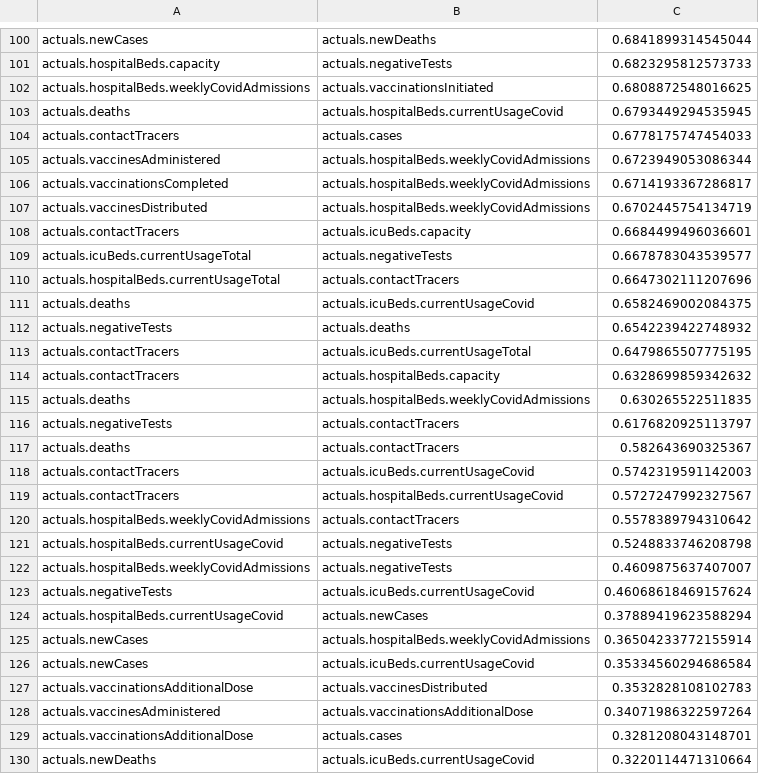
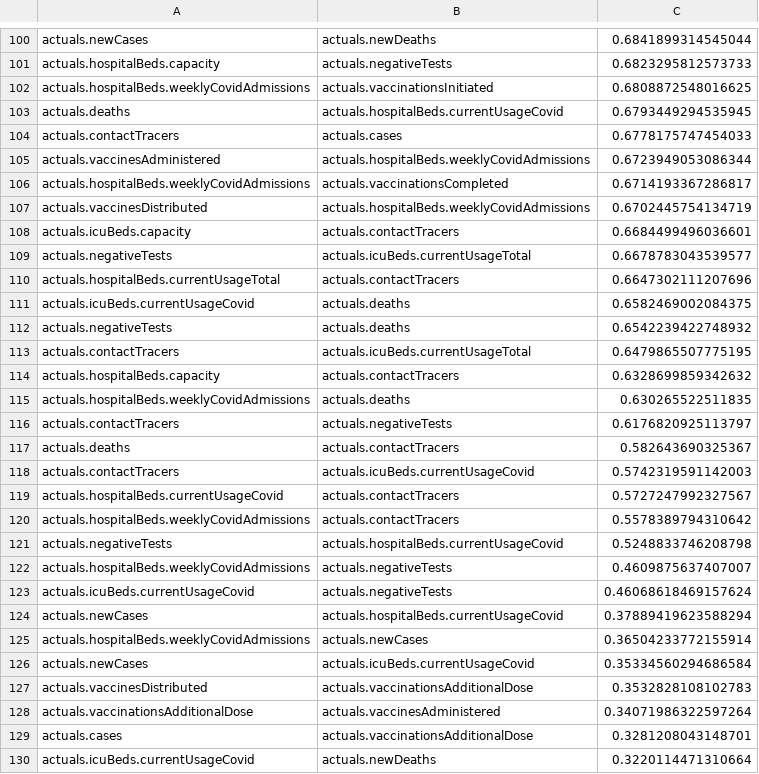
Before and after one commit to cmason1996/Clustering_COVID-19_data_in_the_United_States, a CSV file: jenny/data/spearman/class2_spearman_unstacked.csv, drawn as a sheet; only a part is shown, gaps mark what is left out; the diff covers the shown part only.

```diff
--- a/jenny/data/spearman/class2_spearman_unstacked.csv
+++ b/jenny/data/spearman/class2_spearman_unstacked.csv
@@ -105,26 +105,26 @@ actuals.contactTracers,actuals.cases,0.6778175747454033
 actuals.vaccinesAdministered,actuals.hospitalBeds.weeklyCovidAdmissions,0.6723949053086344
-actuals.vaccinationsCompleted,actuals.hospitalBeds.weeklyCovidAdmissions,0.6714193367286817
+actuals.hospitalBeds.weeklyCovidAdmissions,actuals.vaccinationsCompleted,0.6714193367286817
 actuals.vaccinesDistributed,actuals.hospitalBeds.weeklyCovidAdmissions,0.6702445754134719
-actuals.contactTracers,actuals.icuBeds.capacity,0.6684499496036601
-actuals.icuBeds.currentUsageTotal,actuals.negativeTests,0.6678783043539577
+actuals.icuBeds.capacity,actuals.contactTracers,0.6684499496036601
+actuals.negativeTests,actuals.icuBeds.currentUsageTotal,0.6678783043539577
 actuals.hospitalBeds.currentUsageTotal,actuals.contactTracers,0.6647302111207696
-actuals.deaths,actuals.icuBeds.currentUsageCovid,0.6582469002084375
+actuals.icuBeds.currentUsageCovid,actuals.deaths,0.6582469002084375
 actuals.negativeTests,actuals.deaths,0.6542239422748932
 actuals.contactTracers,actuals.icuBeds.currentUsageTotal,0.6479865507775195
-actuals.contactTracers,actuals.hospitalBeds.capacity,0.6328699859342632
-actuals.deaths,actuals.hospitalBeds.weeklyCovidAdmissions,0.630265522511835
-actuals.negativeTests,actuals.contactTracers,0.6176820925113797
+actuals.hospitalBeds.capacity,actuals.contactTracers,0.6328699859342632
+actuals.hospitalBeds.weeklyCovidAdmissions,actuals.deaths,0.630265522511835
+actuals.contactTracers,actuals.negativeTests,0.6176820925113797
 actuals.deaths,actuals.contactTracers,0.582643690325367
 actuals.contactTracers,actuals.icuBeds.currentUsageCovid,0.5742319591142003
-actuals.contactTracers,actuals.hospitalBeds.currentUsageCovid,0.5727247992327567
+actuals.hospitalBeds.currentUsageCovid,actuals.contactTracers,0.5727247992327567
 actuals.hospitalBeds.weeklyCovidAdmissions,actuals.contactTracers,0.5578389794310642
-actuals.hospitalBeds.currentUsageCovid,actuals.negativeTests,0.5248833746208798
+actuals.negativeTests,actuals.hospitalBeds.currentUsageCovid,0.5248833746208798
 actuals.hospitalBeds.weeklyCovidAdmissions,actuals.negativeTests,0.4609875637407007
-actuals.negativeTests,actuals.icuBeds.currentUsageCovid,0.46068618469157624
-actuals.hospitalBeds.currentUsageCovid,actuals.newCases,0.37889419623588294
-actuals.newCases,actuals.hospitalBeds.weeklyCovidAdmissions,0.36504233772155914
+actuals.icuBeds.currentUsageCovid,actuals.negativeTests,0.46068618469157624
+actuals.newCases,actuals.hospitalBeds.currentUsageCovid,0.37889419623588294
+actuals.hospitalBeds.weeklyCovidAdmissions,actuals.newCases,0.36504233772155914
 actuals.newCases,actuals.icuBeds.currentUsageCovid,0.35334560294686584
-actuals.vaccinationsAdditionalDose,actuals.vaccinesDistributed,0.3532828108102783
-actuals.vaccinesAdministered,actuals.vaccinationsAdditionalDose,0.34071986322597264
-actuals.vaccinationsAdditionalDose,actuals.cases,0.3281208043148701
-actuals.newDeaths,actuals.icuBeds.currentUsageCovid,0.3220114471310664
+actuals.vaccinesDistributed,actuals.vaccinationsAdditionalDose,0.3532828108102783
+actuals.vaccinationsAdditionalDose,actuals.vaccinesAdministered,0.34071986322597264
+actuals.cases,actuals.vaccinationsAdditionalDose,0.3281208043148701
+actuals.icuBeds.currentUsageCovid,actuals.newDeaths,0.3220114471310664
```
Also changed, not shown: 164 edited cells elsewhere in this file, jenny/data/pearson/class0_pearson_unstacked.csv, jenny/data/pearson/class1_pearson_unstacked.csv, 11 other files.
